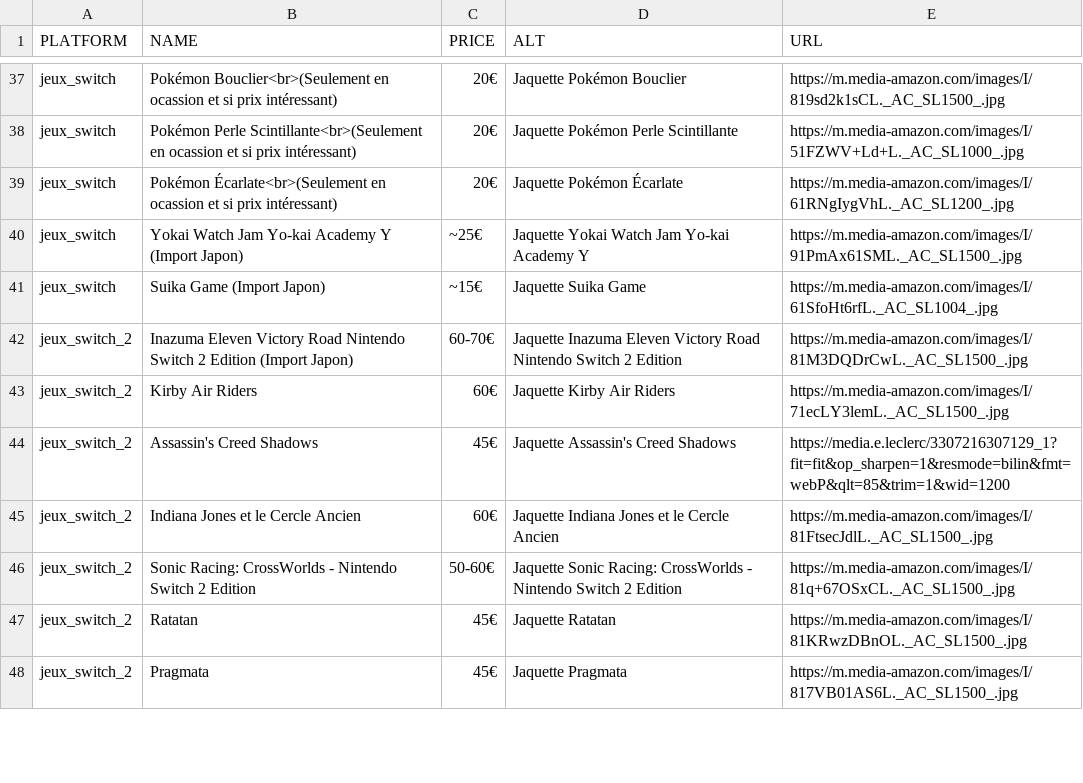
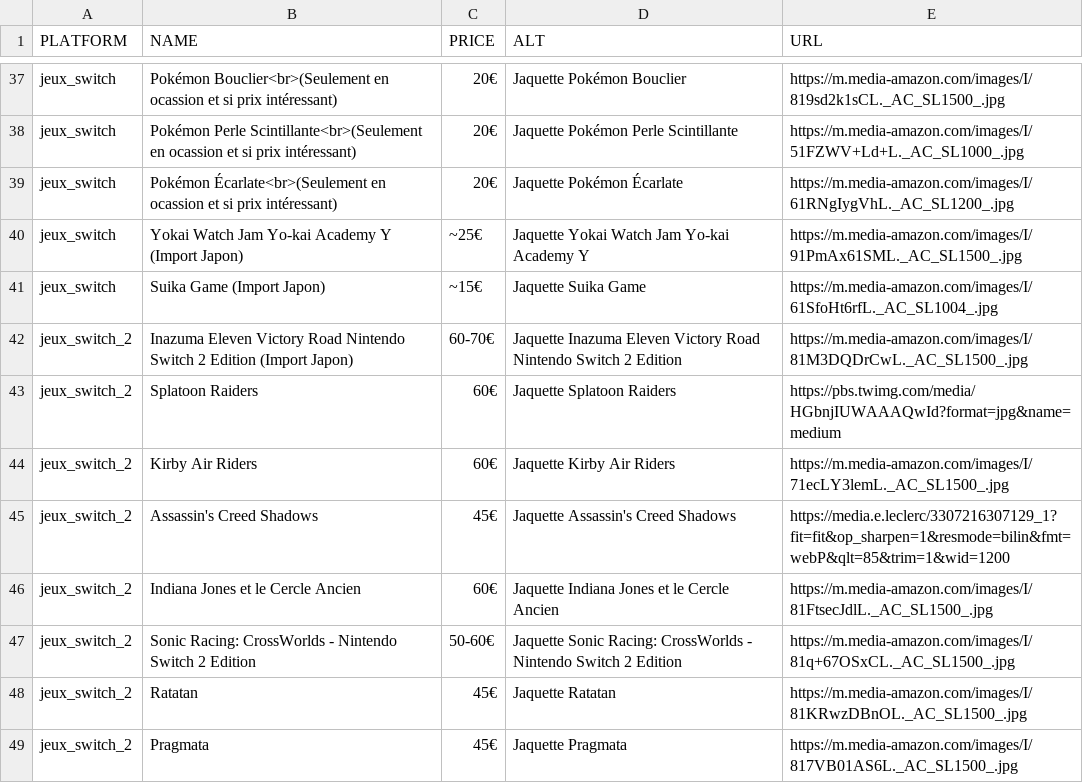
Before and after one commit to Matbaldi/Listes, a CSV file: assets/csv/items.csv, drawn as a sheet; only a part is shown, gaps mark what is left out.

Commit message:
Add Splatoon Raiders to items.csv

```diff
--- a/assets/csv/items.csv
+++ b/assets/csv/items.csv
@@ -42,2 +42,3 @@ jeux_switch,Suika Game (Import Japon),~15€,Jaquette Suika Game,https://m.media
 jeux_switch_2,Inazuma Eleven Victory Road Nintendo Switch 2 Edition (Import Japon),60-70€,Jaquette Inazuma Eleven Victory Road Nintendo Switch 2 Edition,https://m.media-amazon.com/images/I/81M3DQDrCwL._AC_SL1500_.jpg
+jeux_switch_2,Splatoon Raiders,60€,Jaquette Splatoon Raiders,https://pbs.twimg.com/media/HGbnjIUWAAAQwId?format=jpg&name=medium
 jeux_switch_2,Kirby Air Riders,60€,Jaquette Kirby Air Riders,https://m.media-amazon.com/images/I/71ecLY3lemL._AC_SL1500_.jpg
```
